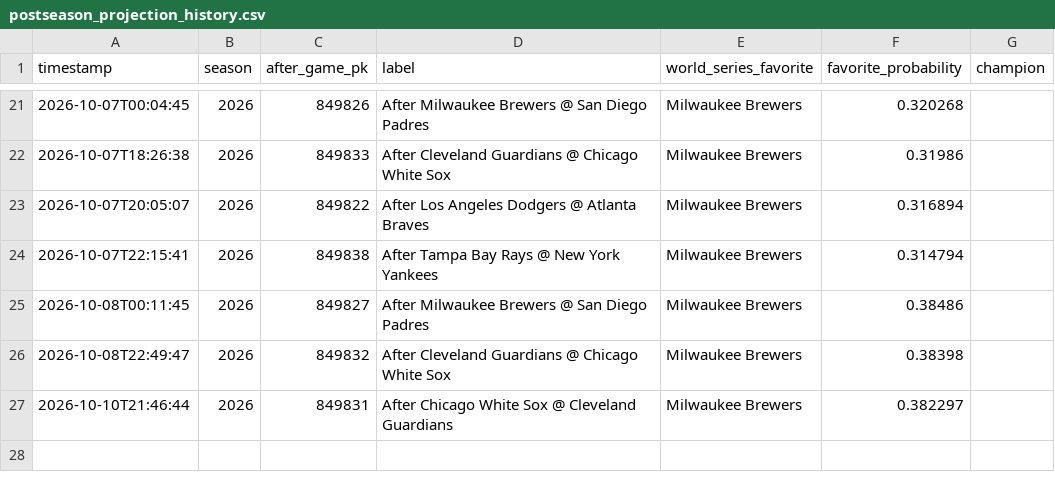
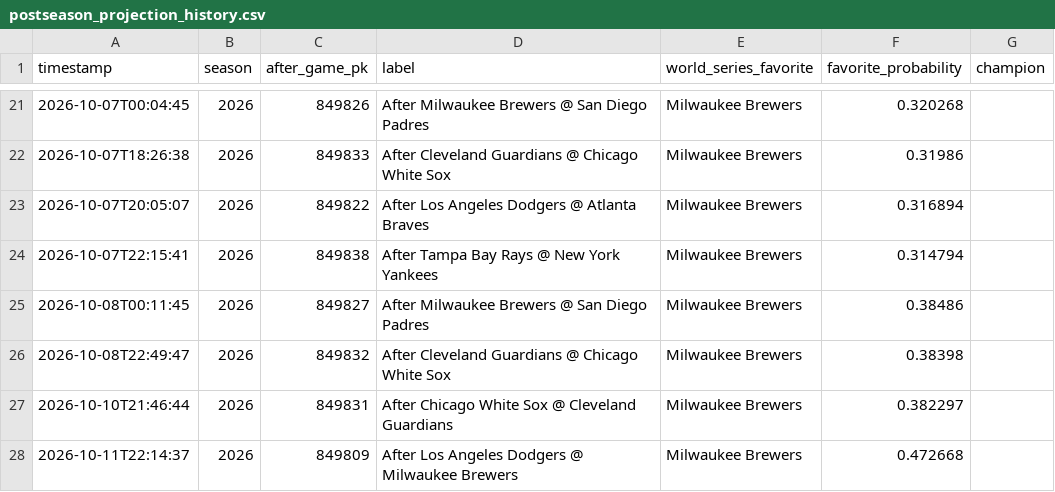
Before and after one commit to nholzmey/BoatBoat-Website, a CSV file: mlb/postseason_projection_history.csv, drawn as a sheet; only a part is shown, gaps mark what is left out.

```diff
--- a/mlb/postseason_projection_history.csv
+++ b/mlb/postseason_projection_history.csv
@@ -27 +27,2 @@ timestamp,season,after_game_pk,label,world_series_favorite,favorite_probability,
 2026-10-10T21:46:44,2026,849831,After Chicago White Sox @ Cleveland Guardians,Milwaukee Brewers,0.382297,
+2026-10-11T22:14:37,2026,849809,After Los Angeles Dodgers @ Milwaukee Brewers,Milwaukee Brewers,0.472668,
```
Also changed, not shown: 2 other files.
